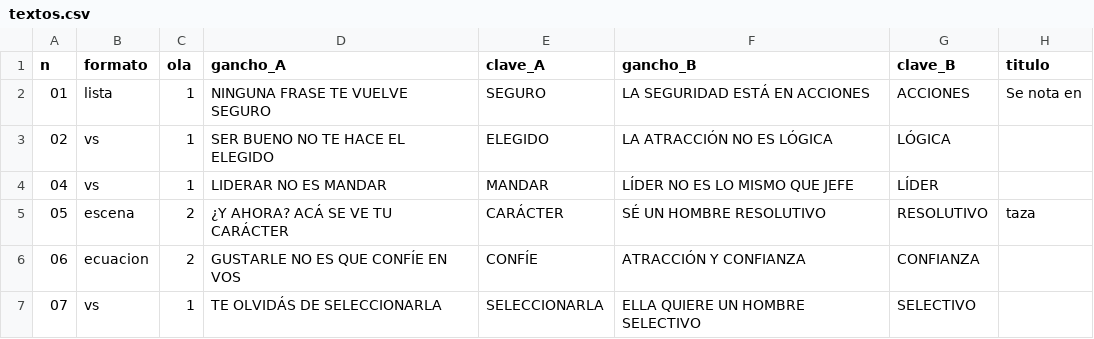
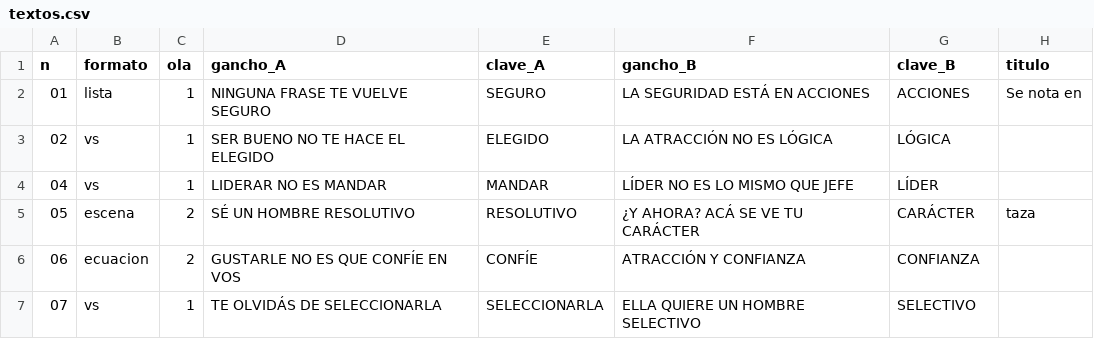
Before and after one commit to mindglitch777-eng/joshep-afiliados-, a CSV file: plans/textos.csv, drawn as a sheet; only a part is shown; the diff names each change by its address in the sheet, - before the commit and + after, or states it on an @@ line.

```diff
--- a/plans/textos.csv
+++ b/plans/textos.csv
-D5 (gancho_A): ¿Y AHORA? ACÁ SE VE TU CARÁCTER
+D5 (gancho_A): SÉ UN HOMBRE RESOLUTIVO
-E5 (clave_A): CARÁCTER
+E5 (clave_A): RESOLUTIVO
-F5 (gancho_B): SÉ UN HOMBRE RESOLUTIVO
+F5 (gancho_B): ¿Y AHORA? ACÁ SE VE TU CARÁCTER
-G5 (clave_B): RESOLUTIVO
+G5 (clave_B): CARÁCTER
```
Also changed, not shown: 5 other files.
